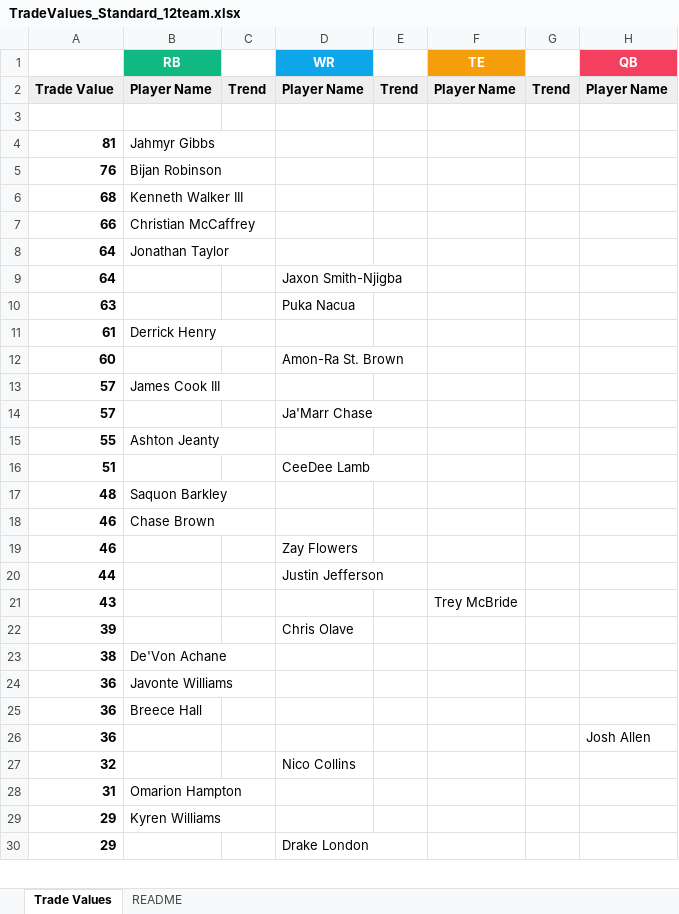
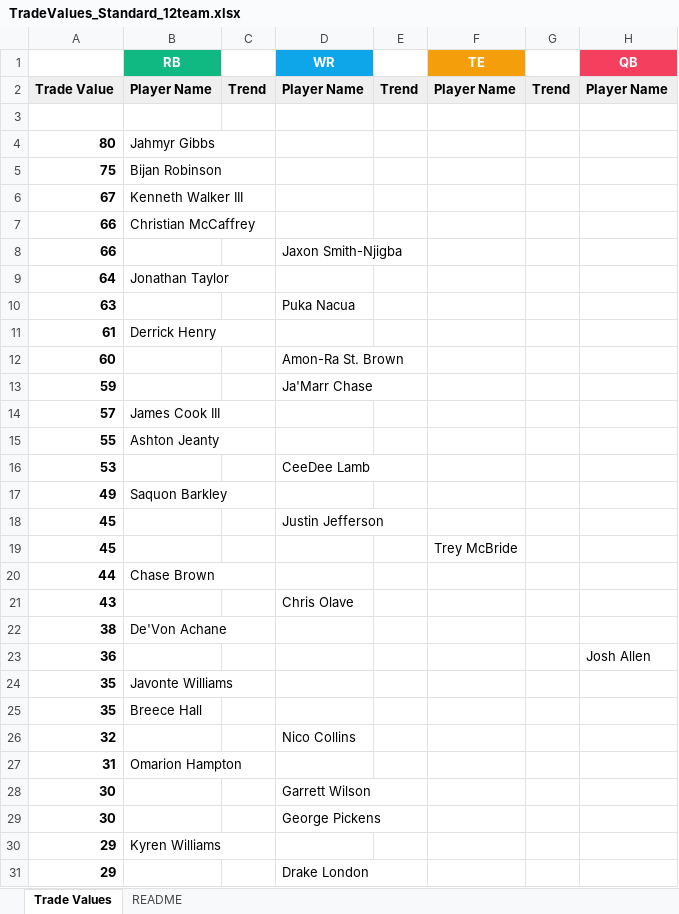
Before and after one commit to seoularpro/OddsVis, an Excel workbook: TradeValueSheets/TradeValues_Standard_12team.xlsx, sheet Trade Values, drawn as a sheet; only a part is shown; values as stored, in another font and other column widths than the file's, no borders; removed rows and columns are numbered as before the commit, all else as after; the diff covers the shown part only; the diff names each change by its address in the sheet, - before the commit and + after, or states it on an @@ line.

```diff
--- a/TradeValueSheets/TradeValues_Standard_12team.xlsx (sheet Trade Values)
+++ b/TradeValueSheets/TradeValues_Standard_12team.xlsx (sheet Trade Values)
-A4: 81
+A4: 80
-A5: 76
+A5: 75
-A6: 68
+A6: 67
+row 8: 66 |  |  | Jaxon Smith-Njigba
-row 9: 64 |  |  | Jaxon Smith-Njigba
+row 13: 59 |  |  | Ja'Marr Chase
-row 14: 57 |  |  | Ja'Marr Chase
-A16: 51
+A16: 53
-A17: 48
+A17: 49
-row 18: 46 | Chase Brown
-row 19: 46 |  |  | Zay Flowers
+row 18: 45 |  |  | Justin Jefferson
+row 19: 45 |  |  |  |  | Trey McBride
-B20 (RB): (empty)
+B20 (RB): Chase Brown
-D20 (WR): Justin Jefferson
+D20 (WR): (empty)
-D21 (WR): (empty)
+D21 (WR): Chris Olave
-F21 (TE): Trey McBride
+F21 (TE): (empty)
-row 22: 39 |  |  | Chris Olave
-row 24: 36 | Javonte Williams
-row 25: 36 | Breece Hall
+row 24: 35 | Javonte Williams
+row 25: 35 | Breece Hall
+row 28: 30 |  |  | Garrett Wilson
+row 29: 30 |  |  | George Pickens
```
Also changed, not shown: 11 added rows, 12 removed rows and 11 edited cells elsewhere in this sheet, sheet README, TradeValueSheets/TradeValues_AllCombinations.xlsx, TradeValueSheets/TradeValues_FullPPR_12team.xlsx, 18 other files.
